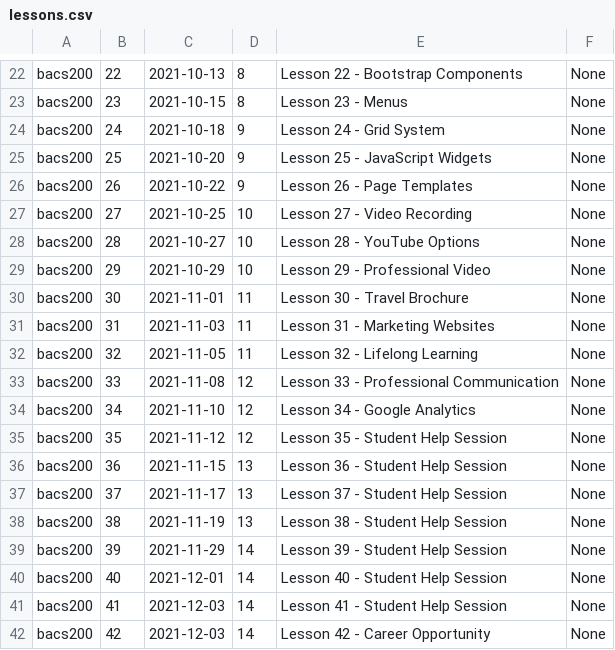
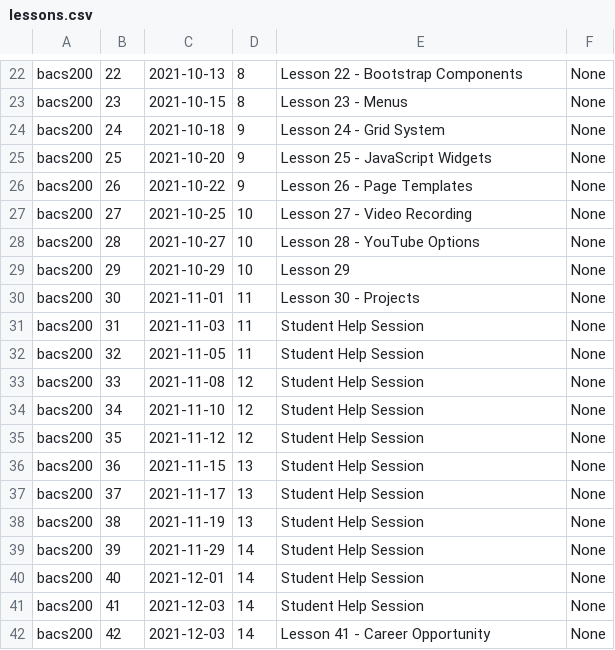
Before and after one commit to Mark-Seaman/UNC-BACS200-2021-Fall, a CSV file: markdown/lessons.csv, drawn as a sheet; only a part is shown, gaps mark what is left out.

Commit message:
SENSEI_AUTO_COMMIT

```diff
--- a/markdown/lessons.csv
+++ b/markdown/lessons.csv
@@ -28,15 +28,15 @@ bacs200,27,2021-10-25,10,Lesson 27 - Video Recording,None
 bacs200,28,2021-10-27,10,Lesson 28 - YouTube Options,None
-bacs200,29,2021-10-29,10,Lesson 29 - Professional Video,None
-bacs200,30,2021-11-01,11,Lesson 30 - Travel Brochure,None
-bacs200,31,2021-11-03,11,Lesson 31 - Marketing Websites,None
-bacs200,32,2021-11-05,11,Lesson 32 - Lifelong Learning,None
-bacs200,33,2021-11-08,12,Lesson 33 - Professional Communication,None
-bacs200,34,2021-11-10,12,Lesson 34 - Google Analytics,None
-bacs200,35,2021-11-12,12,Lesson 35 - Student Help Session,None
-bacs200,36,2021-11-15,13,Lesson 36 - Student Help Session,None
-bacs200,37,2021-11-17,13,Lesson 37 - Student Help Session,None
-bacs200,38,2021-11-19,13,Lesson 38 - Student Help Session,None
-bacs200,39,2021-11-29,14,Lesson 39 - Student Help Session,None
-bacs200,40,2021-12-01,14,Lesson 40 - Student Help Session,None
-bacs200,41,2021-12-03,14,Lesson 41 - Student Help Session,None
-bacs200,42,2021-12-03,14,Lesson 42 - Career Opportunity,None
+bacs200,29,2021-10-29,10,Lesson 29,None
+bacs200,30,2021-11-01,11,Lesson 30 - Projects,None
+bacs200,31,2021-11-03,11,Student Help Session,None
+bacs200,32,2021-11-05,11,Student Help Session,None
+bacs200,33,2021-11-08,12,Student Help Session,None
+bacs200,34,2021-11-10,12,Student Help Session,None
+bacs200,35,2021-11-12,12,Student Help Session,None
+bacs200,36,2021-11-15,13,Student Help Session,None
+bacs200,37,2021-11-17,13,Student Help Session,None
+bacs200,38,2021-11-19,13,Student Help Session,None
+bacs200,39,2021-11-29,14,Student Help Session,None
+bacs200,40,2021-12-01,14,Student Help Session,None
+bacs200,41,2021-12-03,14,Student Help Session,None
+bacs200,42,2021-12-03,14,Lesson 41 - Career Opportunity,None
```
